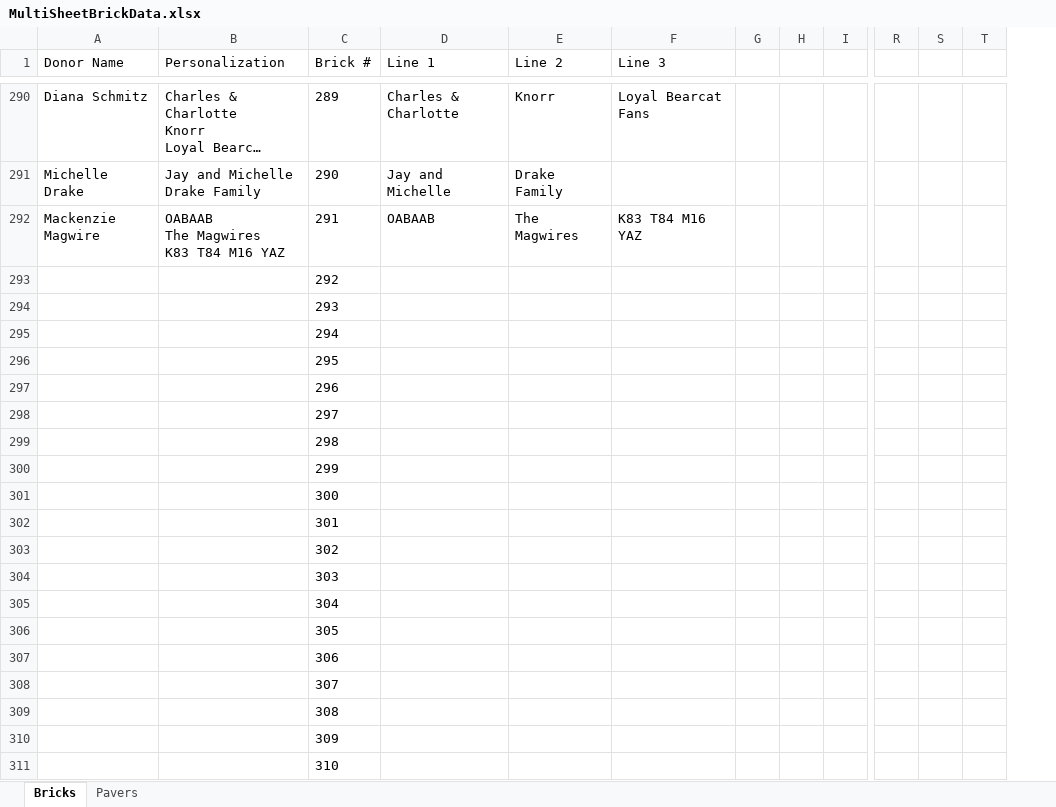
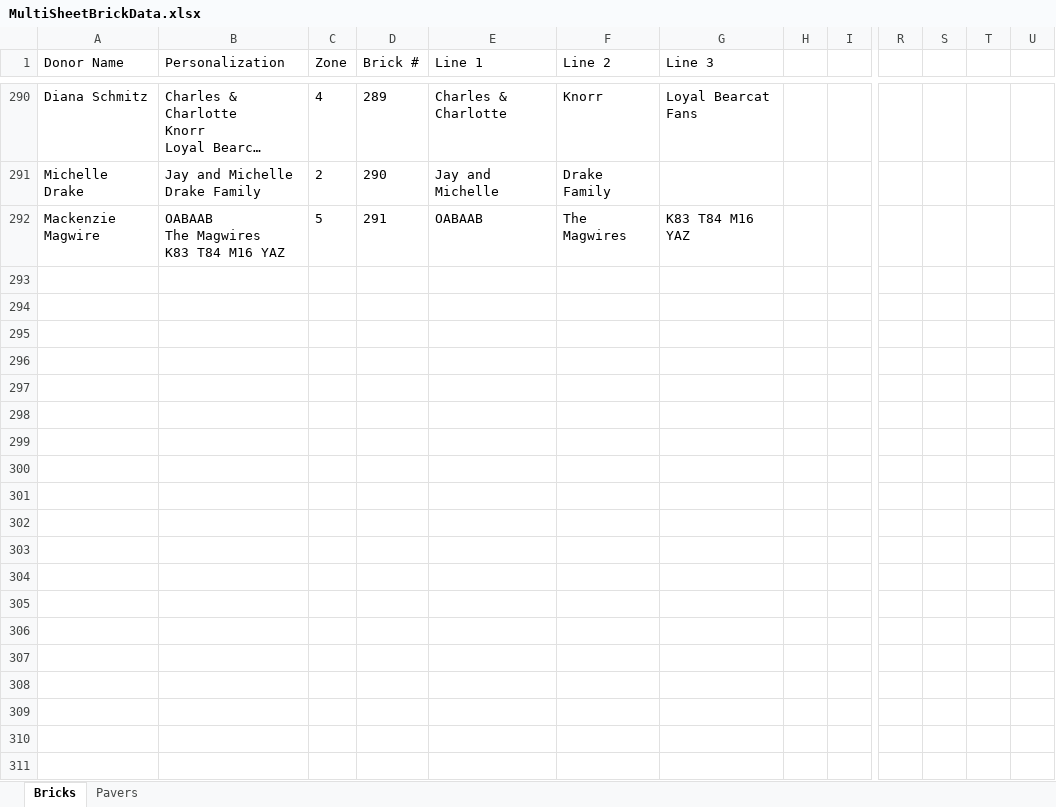
Before and after one commit to wendycorene/bricks, an Excel workbook: MultiSheetBrickData.xlsx, sheet Bricks, drawn as a sheet; only a part is shown, gaps mark what is left out; long unchanged cells end in …; values as stored, in another font and other column widths than the file's, no borders; removed rows and columns are numbered as before the commit, all else as after; rows hold the shown columns only; the diff covers the shown part only; the diff names each change by its address in the sheet, - before the commit and + after, or states it on an @@ line.

Commit message:
Added random zones

```diff
--- a/MultiSheetBrickData.xlsx (sheet Bricks)
+++ b/MultiSheetBrickData.xlsx (sheet Bricks)
+column C (Zone), rows 290-292: 4 | 2 | 5
-column G, empty
+column T, empty
-row 293:  |  | 292
-row 294:  |  | 293
-row 295:  |  | 294
-row 296:  |  | 295
-row 297:  |  | 296
-row 298:  |  | 297
-row 299:  |  | 298
-row 300:  |  | 299
-row 301:  |  | 300
-row 302:  |  | 301
-row 303:  |  | 302
-row 304:  |  | 303
-row 305:  |  | 304
-row 306:  |  | 305
-row 307:  |  | 306
-row 308:  |  | 307
-row 309:  |  | 308
-row 310:  |  | 309
-row 311:  |  | 310
```
Also changed, not shown: 174 removed rows elsewhere in this sheet, sheet Pavers.
